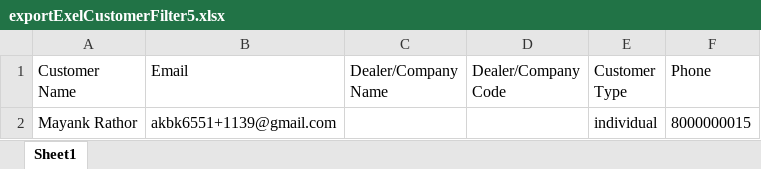
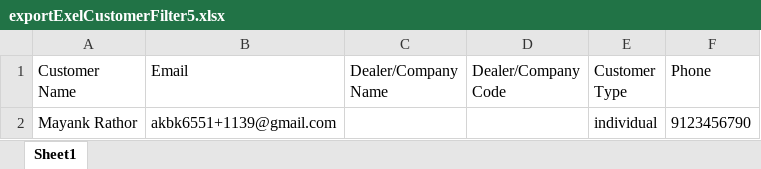
Before and after one commit to Abhaykumar040/agentTesting, an Excel workbook: downloads/exportExelCustomerFilter5.xlsx, sheet Sheet1, drawn as a sheet; values as stored, in another font and other column widths than the file's, no borders; the diff names each change by its address in the sheet, - before the commit and + after, or states it on an @@ line.

```diff
--- a/downloads/exportExelCustomerFilter5.xlsx (sheet Sheet1)
+++ b/downloads/exportExelCustomerFilter5.xlsx (sheet Sheet1)
-F2 (Phone): 8000000015
+F2 (Phone): 9123456790
```
Also changed, not shown: downloads/exportExcelInTicketsNormal.xlsx, downloads/exportExcelInvoiceFilter1.xlsx, 45 other files.
